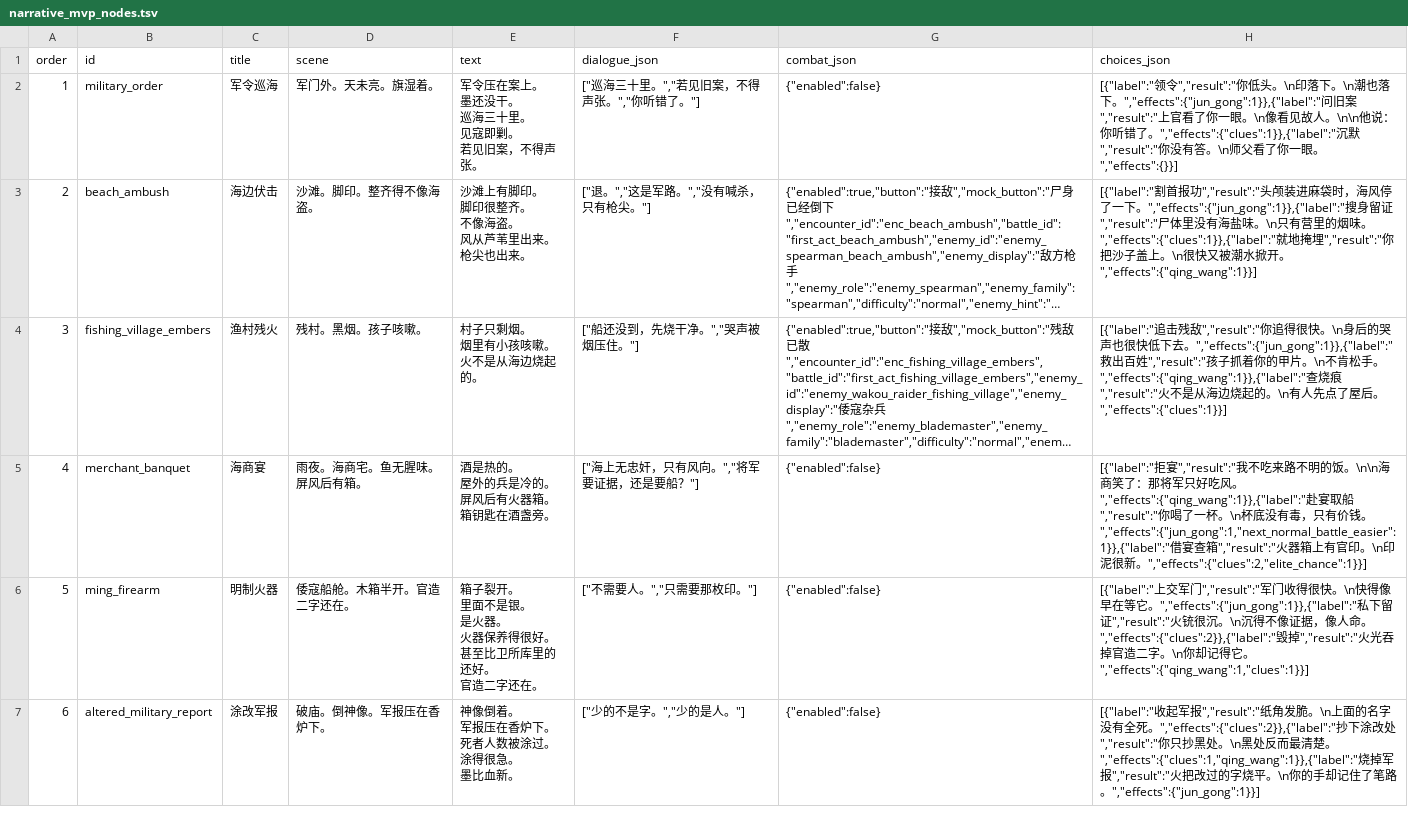
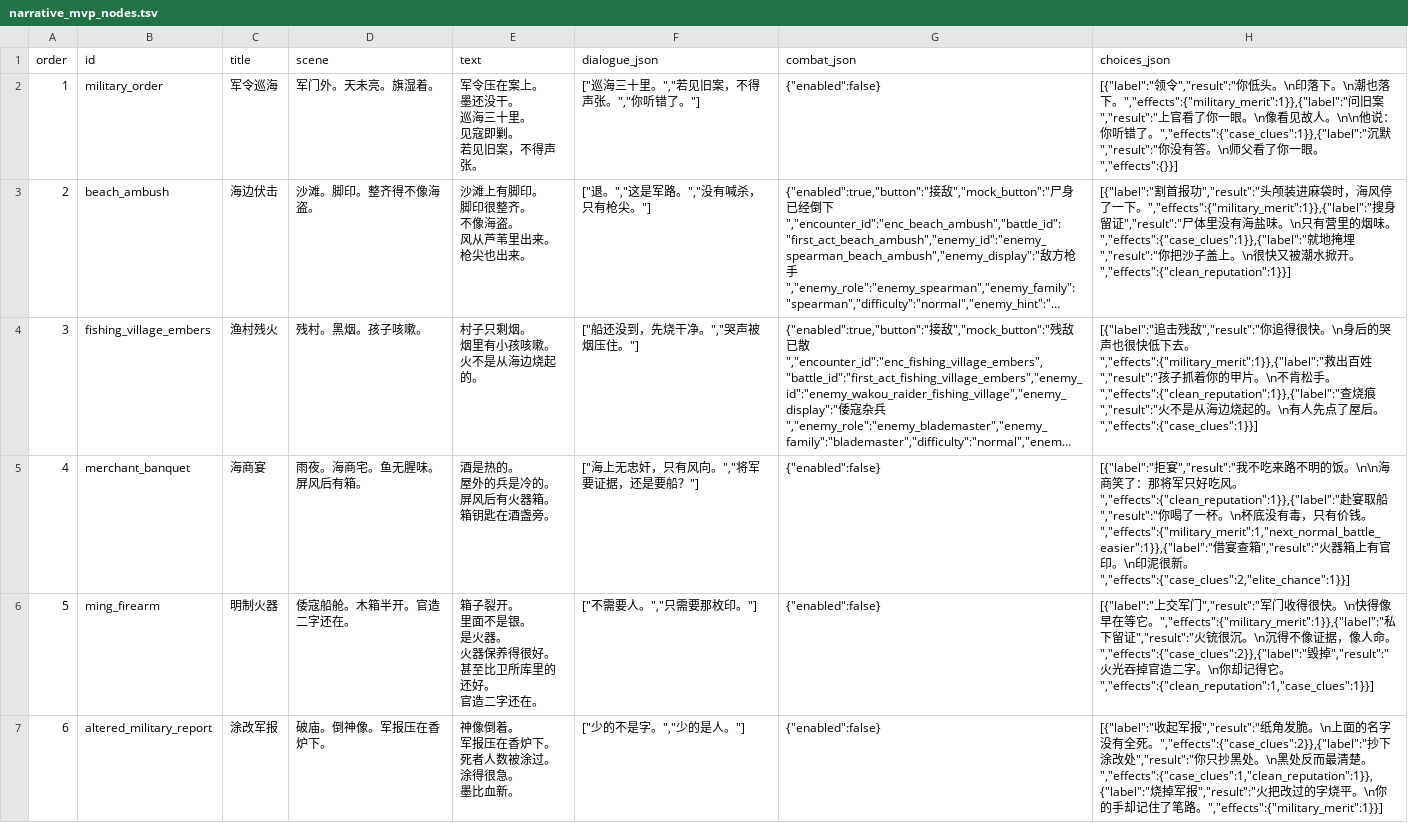
Before and after one commit to chengquansen-comments/canghaidiming, a TSV file: tables/narrative_mvp_nodes.tsv, drawn as a sheet; only a part is shown; long unchanged cells end in …; the diff covers the shown part only; the diff names each change by its address in the sheet, - before the commit and + after, or states it on an @@ line.

Commit message:
Migrate narrative MVP node effects to canonical variables

```diff
--- a/tables/narrative_mvp_nodes.tsv
+++ b/tables/narrative_mvp_nodes.tsv
-H2 (choices_json): …下。","effects":{"jun_gong":1}},{"label":"问旧案","result":"上官看了你一眼。\n像看见故人。\n\n他说：你听错了。","effects":{"clues":1}},{"label":"沉默…
+H2 (choices_json): …下。","effects":{"military_merit":1}},{"label":"问旧案","result":"上官看了你一眼。\n像看见故人。\n\n他说：你听错了。","effects":{"case_clues":1}},{"label":"沉默…
-H3 (choices_json): …下。","effects":{"jun_gong":1}},{"label":"搜身留证","result":"尸体里没有海盐味。\n只有营里的烟味。","effects":{"clues":1}},{"label":"就地掩埋","result":"你把沙子盖上。\n很快又被潮水掀开。","effects":{"qing_wang":1}}]
+H3 (choices_json): …下。","effects":{"military_merit":1}},{"label":"搜身留证","result":"尸体里没有海盐味。\n只有营里的烟味。","effects":{"case_clues":1}},{"label":"就地掩埋","result":"你把沙子盖上。\n很快又被潮水掀开。","effects":{"clean_reputation":1}}]
-H4 (choices_json): …去。","effects":{"jun_gong":1}},{"label":"救出百姓","result":"孩子抓着你的甲片。\n不肯松手。","effects":{"qing_wang":1}},{"label":"查烧痕","result":"火不是从海边烧起的。\n有人先点了屋后。","effects":{"clues":1}}]
+H4 (choices_json): …去。","effects":{"military_merit":1}},{"label":"救出百姓","result":"孩子抓着你的甲片。\n不肯松手。","effects":{"clean_reputation":1}},{"label":"查烧痕","result":"火不是从海边烧起的。\n有人先点了屋后。","effects":{"case_clues":1}}]
-H5 (choices_json): …风。","effects":{"qing_wang":1}},{"label":"赴宴取船","result":"你喝了一杯。\n杯底没有毒，只有价钱。","effects":{"jun_gong":1,"next_normal_battle_easier":1}},{"label":"借宴查箱","result":"火器箱上有官印。\n印泥很新。","effects":{"clues":2,"elite_chance":1}}]
+H5 (choices_json): …风。","effects":{"clean_reputation":1}},{"label":"赴宴取船","result":"你喝了一杯。\n杯底没有毒，只有价钱。","effects":{"military_merit":1,"next_normal_battle_easier":1}},{"label":"借宴查箱","result":"火器箱上有官印。\n印泥很新。","effects":{"case_clues":2,"elite_chance":1}}]
-H6 (choices_json): …它。","effects":{"jun_gong":1}},{"label":"私下留证","result":"火铳很沉。\n沉得不像证据，像人命。","effects":{"clues":2}},{"label":"毁掉","result":"火光吞掉官造二字。\n你却记得它。","effects":{"qing_wang":1,"clues":1}}]
+H6 (choices_json): …它。","effects":{"military_merit":1}},{"label":"私下留证","result":"火铳很沉。\n沉得不像证据，像人命。","effects":{"case_clues":2}},{"label":"毁掉","result":"火光吞掉官造二字。\n你却记得它。","effects":{"clean_reputation":1,"case_clues":1}}]
-H7 (choices_json): …死。","effects":{"clues":2}},{"label":"抄下涂改处","result":"你只抄黑处。\n黑处反而最清楚。","effects":{"clues":1,"qing_wang":1}},{"label":"烧掉军报","result":"火把改过的字烧平。\n你的手却记住了笔路。","effects":{"jun_gong":1}}]
+H7 (choices_json): …死。","effects":{"case_clues":2}},{"label":"抄下涂改处","result":"你只抄黑处。\n黑处反而最清楚。","effects":{"case_clues":1,"clean_reputation":1}},{"label":"烧掉军报","result":"火把改过的字烧平。\n你的手却记住了笔路。","effects":{"military_merit":1}}]
```
Also changed, not shown: 6 edited cells elsewhere in this file.
